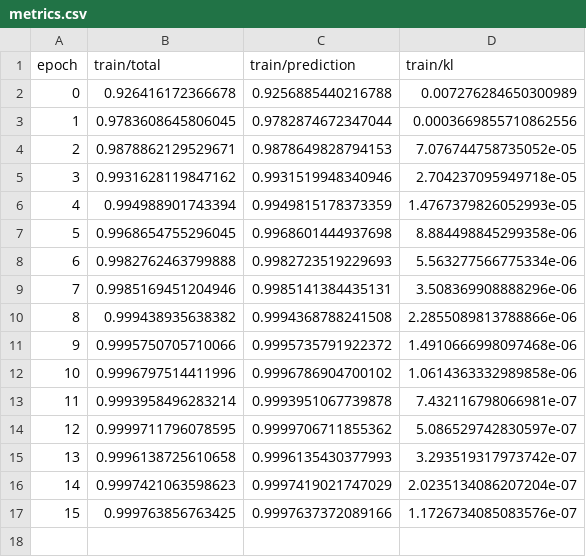
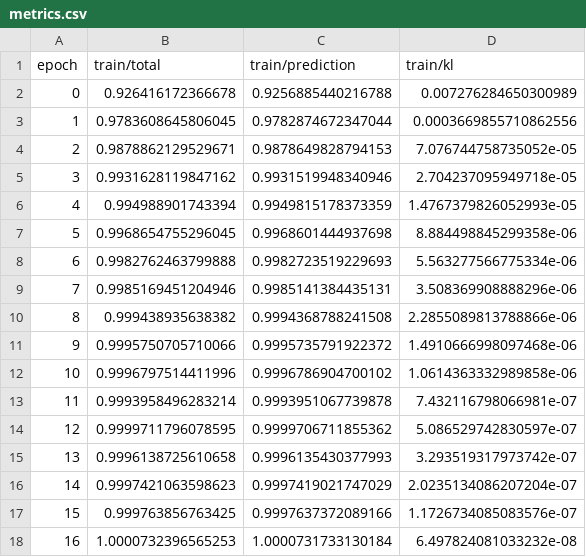
Before and after one commit to cuteredpwnda/opposition-agents-playing-mtg, a CSV file: runs/training_stable_20260429_184946/metrics.csv, drawn as a sheet.

Commit message:
feat: Enhance JEPA training with free-bits KL floor, update self-play collector for metadata, and add weekend campaign orchestrator

```diff
--- a/runs/training_stable_20260429_184946/metrics.csv
+++ b/runs/training_stable_20260429_184946/metrics.csv
@@ -17 +17,2 @@ epoch,train/total,train/prediction,train/kl
 15,0.999763856763425,0.9997637372089166,1.1726734085083576e-07
+16,1.0000732396565253,1.0000731733130184,6.497824081033232e-08
```
Also changed, not shown: 7 other files.
